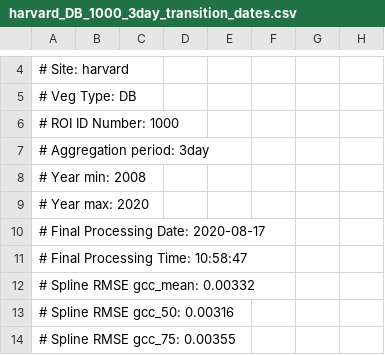
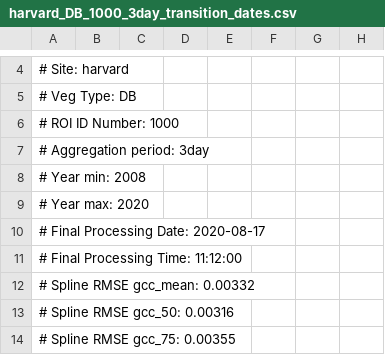
Before and after one commit to katharynduffy/Environmental-Informatics-Using-Research-Infrastructures-and-their-Data, a CSV file: data/harvard_DB_1000_3day_transition_dates.csv, drawn as a sheet; only a part is shown, gaps mark what is left out; the diff names each change by its address in the sheet, - before the commit and + after, or states it on an @@ line.

```diff
--- a/data/harvard_DB_1000_3day_transition_dates.csv
+++ b/data/harvard_DB_1000_3day_transition_dates.csv
-A11: # Final Processing Time: 10:58:47
+A11: # Final Processing Time: 11:12:00
```
Also changed, not shown: 9 other files.
